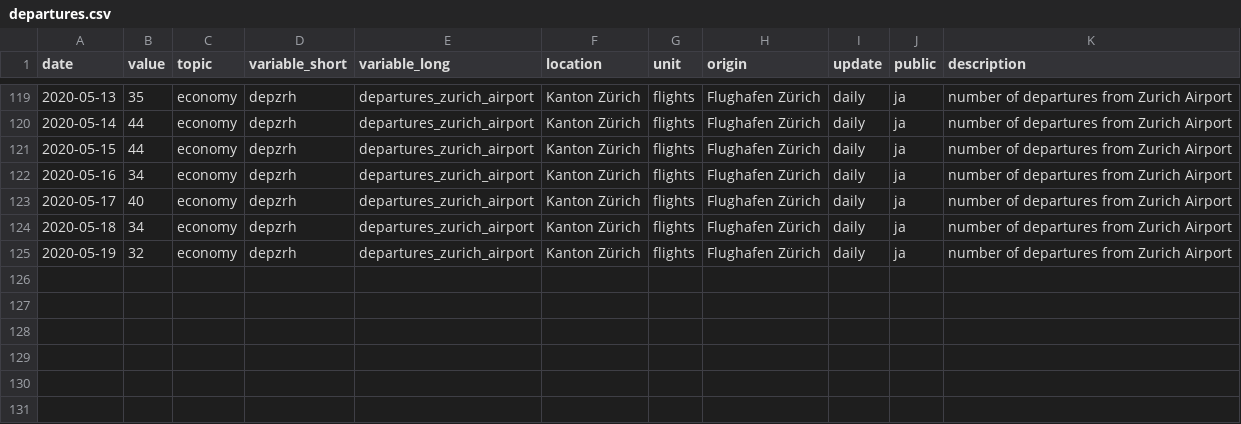
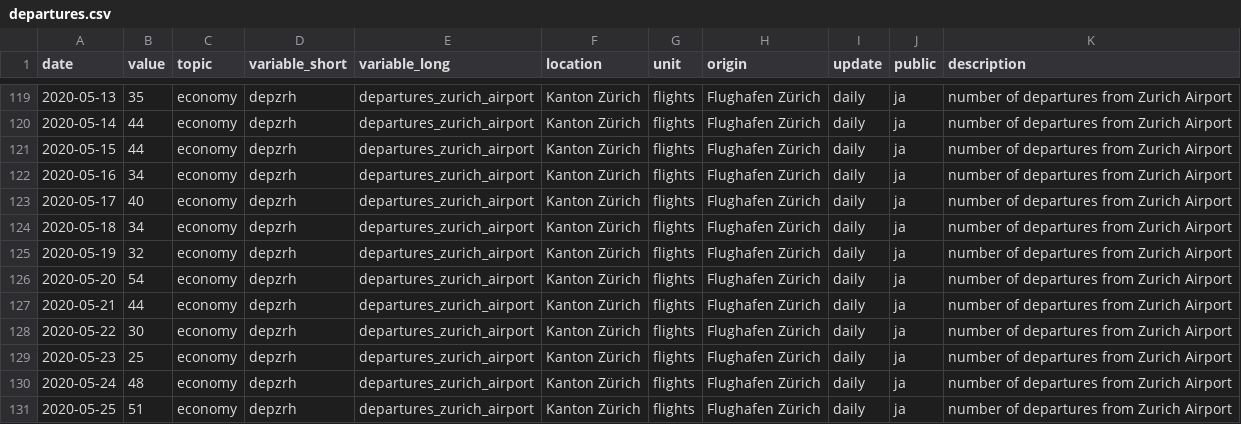
Before and after one commit to statistikZH/covid19monitoring_economy_FlightTraffic, a CSV file: old/departures.csv, drawn as a sheet; only a part is shown, gaps mark what is left out.

```diff
--- a/old/departures.csv
+++ b/old/departures.csv
@@ -125 +125,7 @@
 2020-05-19,32,"economy","depzrh","departures_zurich_airport","Kanton Zürich","flights","Flughafen Zürich","daily","ja","number of departures from Zurich Airport"
+2020-05-20,54,"economy","depzrh","departures_zurich_airport","Kanton Zürich","flights","Flughafen Zürich","daily","ja","number of departures from Zurich Airport"
+2020-05-21,44,"economy","depzrh","departures_zurich_airport","Kanton Zürich","flights","Flughafen Zürich","daily","ja","number of departures from Zurich Airport"
+2020-05-22,30,"economy","depzrh","departures_zurich_airport","Kanton Zürich","flights","Flughafen Zürich","daily","ja","number of departures from Zurich Airport"
+2020-05-23,25,"economy","depzrh","departures_zurich_airport","Kanton Zürich","flights","Flughafen Zürich","daily","ja","number of departures from Zurich Airport"
+2020-05-24,48,"economy","depzrh","departures_zurich_airport","Kanton Zürich","flights","Flughafen Zürich","daily","ja","number of departures from Zurich Airport"
+2020-05-25,51,"economy","depzrh","departures_zurich_airport","Kanton Zürich","flights","Flughafen Zürich","daily","ja","number of departures from Zurich Airport"
```
Also changed, not shown: Economy_FlightTraffic.csv, old/arrivals.csv, 3 other files.
